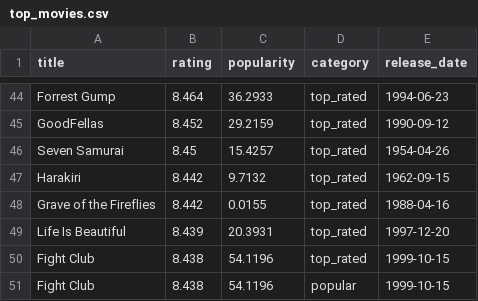
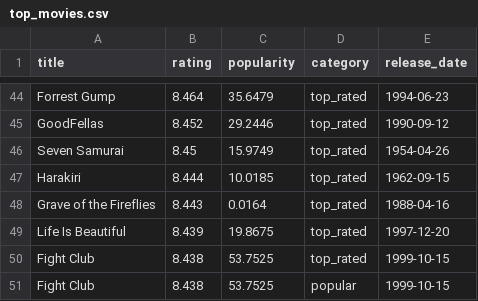
Before and after one commit to KOD-0101/movie-api-automation, a CSV file: top_movies.csv, drawn as a sheet; only a part is shown, gaps mark what is left out; the diff covers the shown part only; the diff names each change by its address in the sheet, - before the commit and + after, or states it on an @@ line.

```diff
--- a/top_movies.csv
+++ b/top_movies.csv
-C44 (popularity): 36.2933
+C44 (popularity): 35.6479
-C45 (popularity): 29.2159
+C45 (popularity): 29.2446
-C46 (popularity): 15.4257
+C46 (popularity): 15.9749
-B47 (rating): 8.442
+B47 (rating): 8.444
-C47 (popularity): 9.7132
+C47 (popularity): 10.0185
-B48 (rating): 8.442
+B48 (rating): 8.443
-C48 (popularity): 0.0155
+C48 (popularity): 0.0164
-C49 (popularity): 20.3931
+C49 (popularity): 19.8675
-C50:C51 (popularity): 54.1196
+C50:C51 (popularity): 53.7525
```
Also changed, not shown: 12 added rows, 12 removed rows and 52 edited cells elsewhere in this file, 1 other file.
